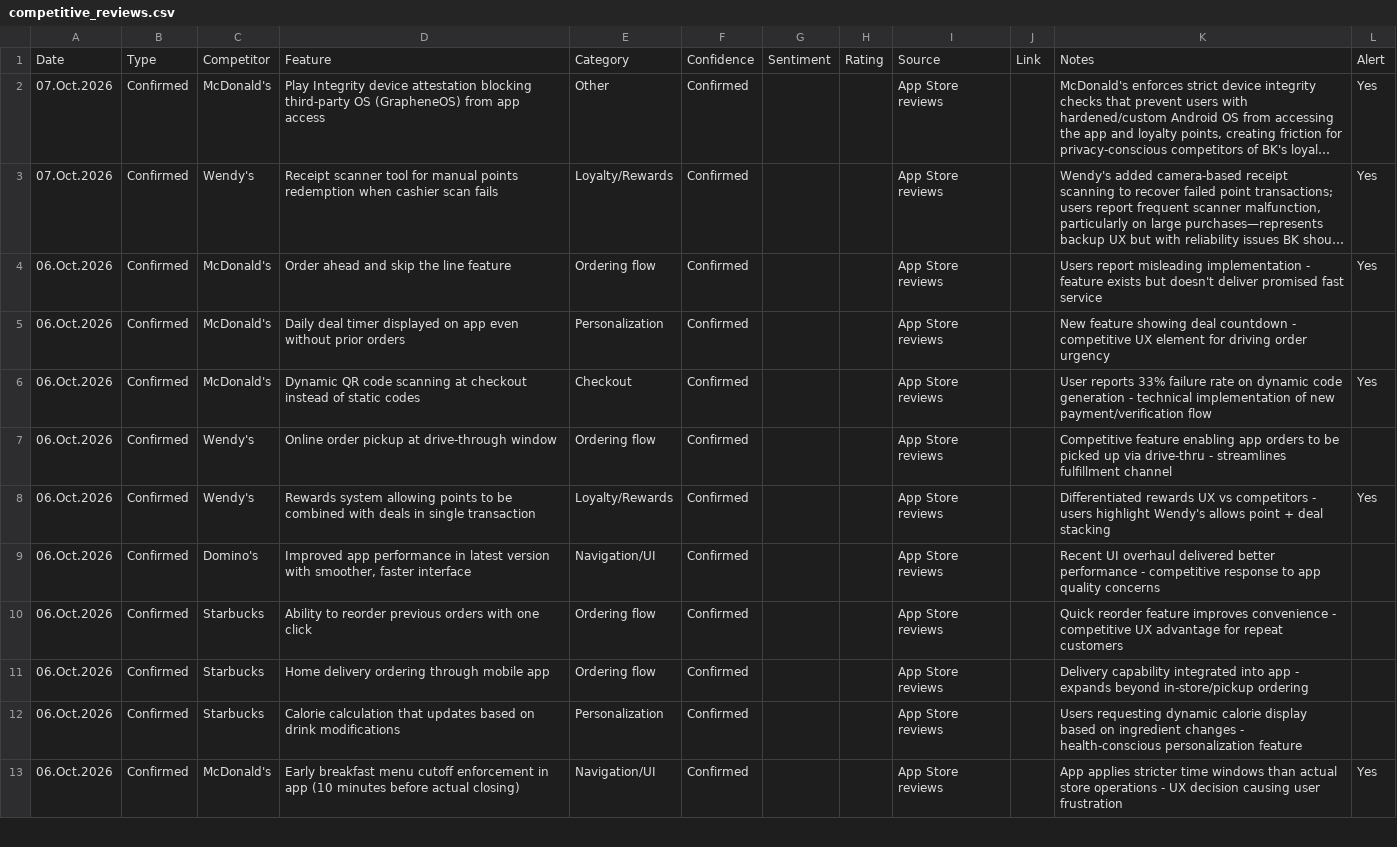
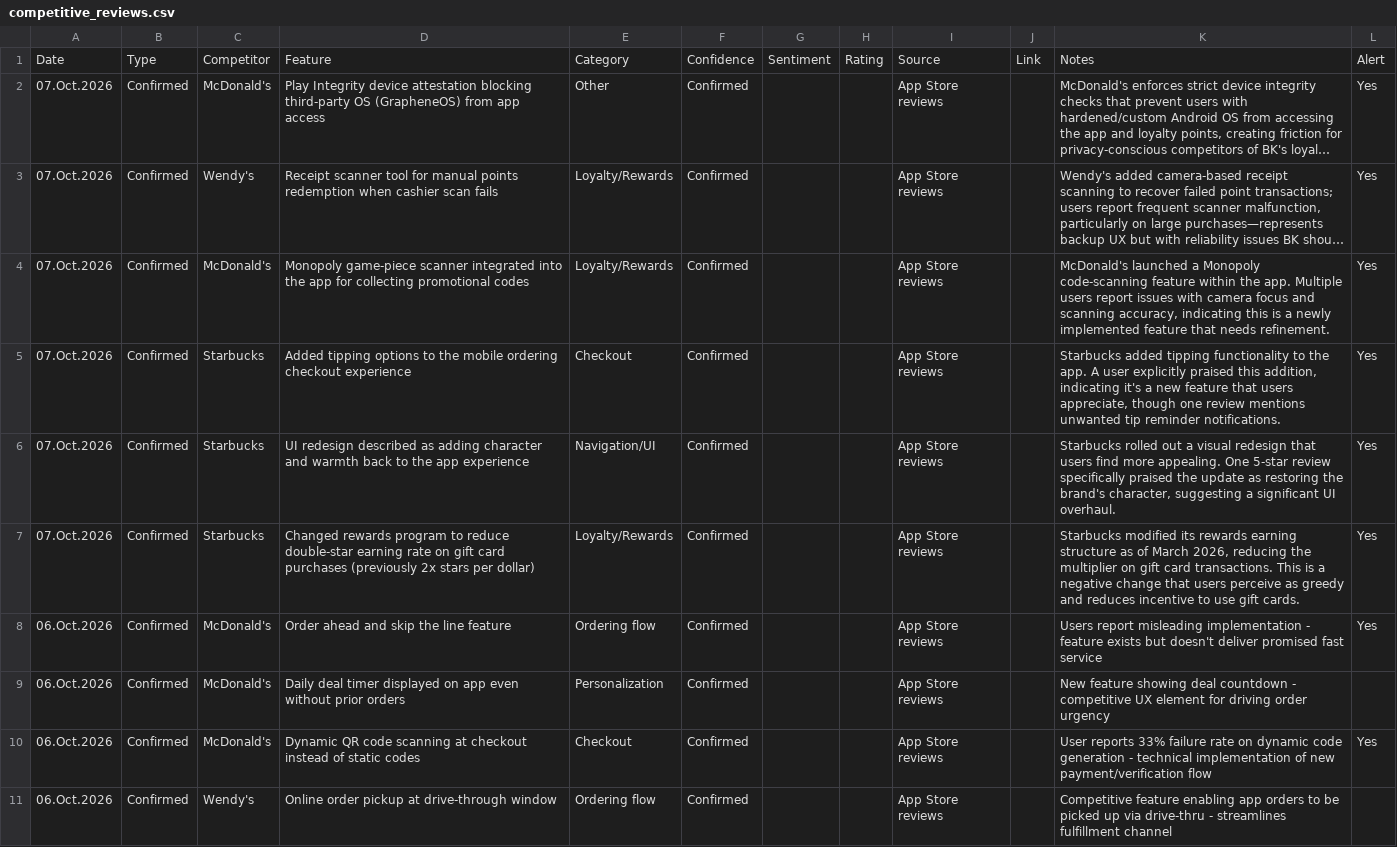
Before and after one commit to rocco9022/bk-review-triage, a CSV file: competitive_reviews.csv, drawn as a sheet; only a part is shown; the shorter side is filled out with more unchanged rows; long unchanged cells end in …; the diff names each change by its address in the sheet, - before the commit and + after, or states it on an @@ line.

```diff
--- a/competitive_reviews.csv
+++ b/competitive_reviews.csv
+row 4: 07.Oct.2026 | Confirmed | McDonald's | Monopoly game-piece scanner integrated into the app for collecting promotional codes | Loyalty/Rewards | Confirmed |  |  | App Store reviews |  | McDonald's launched a Monopoly code-scanning feature within the app. Multiple users report issues with camera focus and scanning accuracy, indicating this is a newly implemented feature that needs refinement. | Yes
+row 5: 07.Oct.2026 | Confirmed | Starbucks | Added tipping options to the mobile ordering checkout experience | Checkout | Confirmed |  |  | App Store reviews |  | Starbucks added tipping functionality to the app. A user explicitly praised this addition, indicating it's a new feature that users appreciate, though one review mentions unwanted tip reminder notifications. | Yes
+row 6: 07.Oct.2026 | Confirmed | Starbucks | UI redesign described as adding character and warmth back to the app experience | Navigation/UI | Confirmed |  |  | App Store reviews |  | Starbucks rolled out a visual redesign that users find more appealing. One 5-star review specifically praised the update as restoring the brand's character, suggesting a significant UI overhaul. | Yes
+row 7: 07.Oct.2026 | Confirmed | Starbucks | Changed rewards program to reduce double-star earning rate on gift card purchases (previously 2x stars per dollar) | Loyalty/Rewards | Confirmed |  |  | App Store reviews |  | Starbucks modified its rewards earning structure as of March 2026, reducing the multiplier on gift card transactions. This is a negative change that users perceive as greedy and reduces incentive to use gift cards. | Yes
```
Also changed, not shown: 1 other file.
